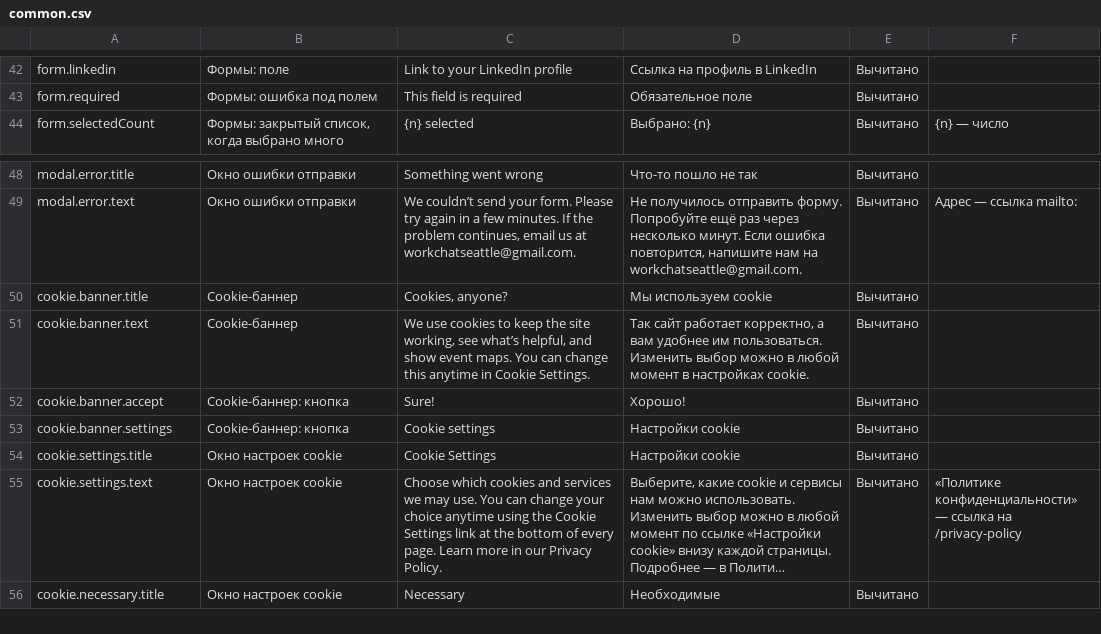
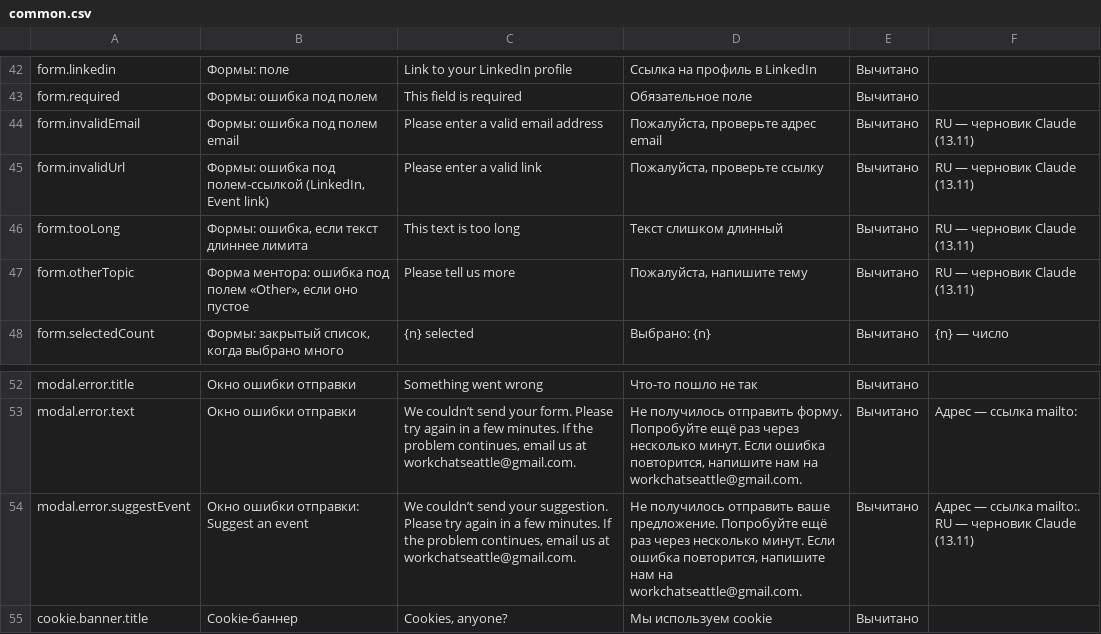
Before and after one commit to WorkChat-Seattle/workchat-seattle-website, a CSV file: content/texts/common.csv, drawn as a sheet; only a part is shown, gaps mark what is left out; the shorter side is filled out with more unchanged rows; long unchanged cells end in …; the diff names each change by its address in the sheet, - before the commit and + after, or states it on an @@ line.

```diff
--- a/content/texts/common.csv
+++ b/content/texts/common.csv
+row 44: form.invalidEmail | Формы: ошибка под полем email | Please enter a valid email address | Пожалуйста, проверьте адрес email | Вычитано | RU — черновик Claude (13.11)
+row 45: form.invalidUrl | Формы: ошибка под полем-ссылкой (LinkedIn, Event link) | Please enter a valid link | Пожалуйста, проверьте ссылку | Вычитано | RU — черновик Claude (13.11)
+row 46: form.tooLong | Формы: ошибка, если текст длиннее лимита | This text is too long | Текст слишком длинный | Вычитано | RU — черновик Claude (13.11)
+row 47: form.otherTopic | Форма ментора: ошибка под полем «Other», если оно пустое | Please tell us more | Пожалуйста, напишите тему | Вычитано | RU — черновик Claude (13.11)
+row 54: modal.error.suggestEvent | Окно ошибки отправки: Suggest an event | We couldn’t send your suggestion. Please try again in a few minutes. If the problem continues, email us at workchatseattle@gmail.com. | Не получилось отправить ваше предложение. Попробуйте ещё раз через несколько минут. Если ошибка повторится, напишите нам на workchatseattle@gmail.com. | Вычитано | Адрес — ссылка mailto:. RU — черновик Claude (13.11)
```
Also changed, not shown: 5 other files.
